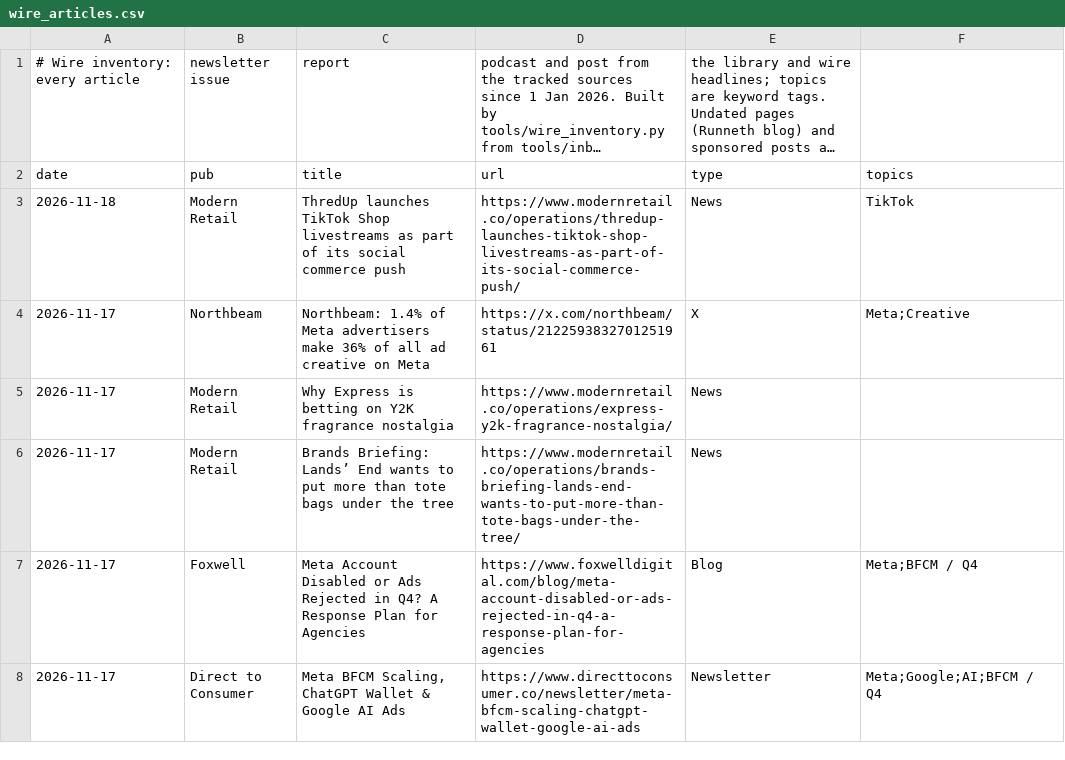
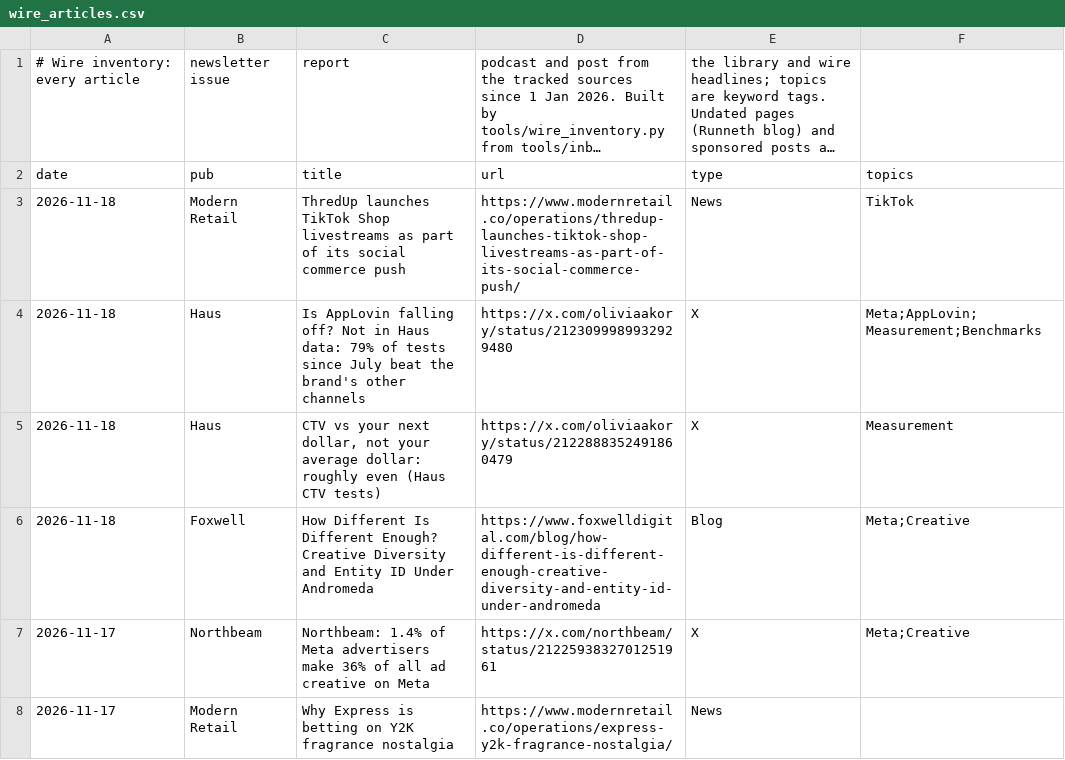
Before and after one commit to rcc-data/dtc-newsroom, a CSV file: data/wire_articles.csv, drawn as a sheet; only a part is shown; the shorter side is filled out with more unchanged rows; long unchanged cells end in …; the diff names each change by its address in the sheet, - before the commit and + after, or states it on an @@ line.

```diff
--- a/data/wire_articles.csv
+++ b/data/wire_articles.csv
+row 4: 2026-11-18 | Haus | Is AppLovin falling off? Not in Haus data: 79% of tests since July beat the brand's other channels | https://x.com/oliviaakory/status/2123099989932929480 | X | Meta;AppLovin;Measurement;Benchmarks
+row 5: 2026-11-18 | Haus | CTV vs your next dollar, not your average dollar: roughly even (Haus CTV tests) | https://x.com/oliviaakory/status/2122888352491860479 | X | Measurement
+row 6: 2026-11-18 | Foxwell | How Different Is Different Enough? Creative Diversity and Entity ID Under Andromeda | https://www.foxwelldigital.com/blog/how-different-is-different-enough-creative-diversity-and-entity-id-under-andromeda | Blog | Meta;Creative
```
Also changed, not shown: data/haus_applovin.csv, 5 other files.
